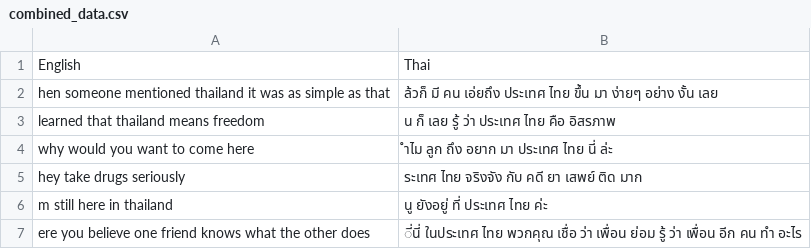
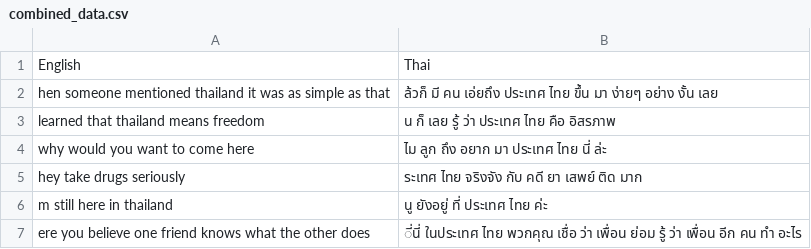
Before and after one commit to superohm99/MT_AI_COOK_Hackathon, a CSV file: combined_data.csv, drawn as a sheet; only a part is shown.

Commit message:
Update combined_data.csv

```diff
--- a/combined_data.csv
+++ b/combined_data.csv
@@ -3,3 +3,3 @@ hen someone mentioned thailand  it was as simple as that ,ล้วก็
  learned that thailand means freedom ,น       ก็       เลย       รู้       ว่า       ประเทศ       ไทย       คือ       อิสรภาพ
-why would you want to come here ,ำไม       ลูก       ถึง       อยาก       มา       ประเทศ       ไทย       นี่       ล่ะ
+why would you want to come here ,ไม       ลูก       ถึง       อยาก       มา       ประเทศ       ไทย       นี่       ล่ะ
 hey take drugs seriously ,ระเทศ       ไทย       จริงจัง       กับ       คดี       ยา       เสพย์       ติด       มาก
```
